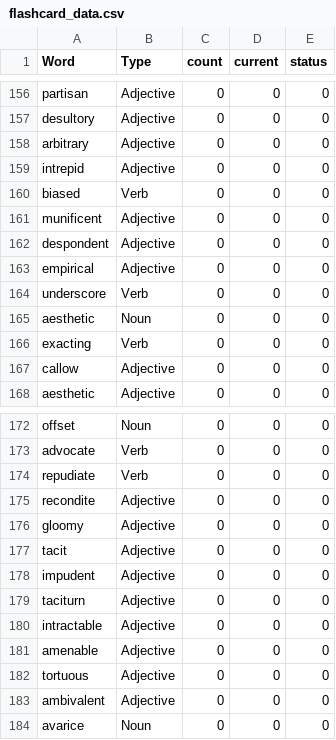
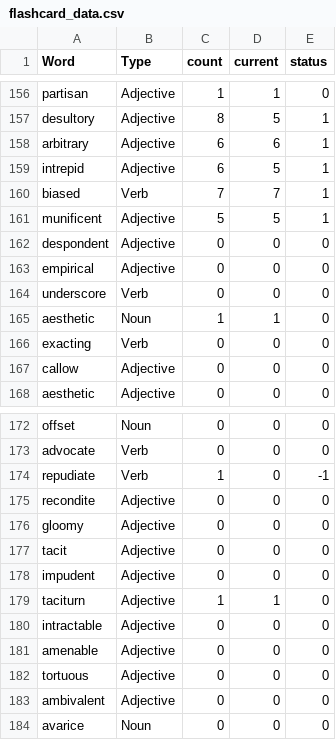
Before and after one commit to kartik727/vocab_practice, a CSV file: data/flashcard_data.csv, drawn as a sheet; only a part is shown, gaps mark what is left out; the diff covers the shown part only; the diff names each change by its address in the sheet, - before the commit and + after, or states it on an @@ line.

```diff
--- a/data/flashcard_data.csv
+++ b/data/flashcard_data.csv
-C156 (count): 0
+C156 (count): 1
-D156 (current): 0
+D156 (current): 1
-C157 (count): 0
+C157 (count): 8
-D157 (current): 0
+D157 (current): 5
-E157:E161 (status): 0
+E157:E161 (status): 1
-C158:C159 (count): 0
+C158:C159 (count): 6
-D158 (current): 0
+D158 (current): 6
-D159 (current): 0
+D159 (current): 5
-C160 (count): 0
+C160 (count): 7
-D160 (current): 0
+D160 (current): 7
-C161 (count): 0
+C161 (count): 5
-D161 (current): 0
+D161 (current): 5
-C165 (count): 0
+C165 (count): 1
-D165 (current): 0
+D165 (current): 1
-C174 (count): 0
+C174 (count): 1
-E174 (status): 0
+E174 (status): -1
-C179 (count): 0
+C179 (count): 1
-D179 (current): 0
+D179 (current): 1
```
Also changed, not shown: 93 edited cells elsewhere in this file, data/meanings.csv.
